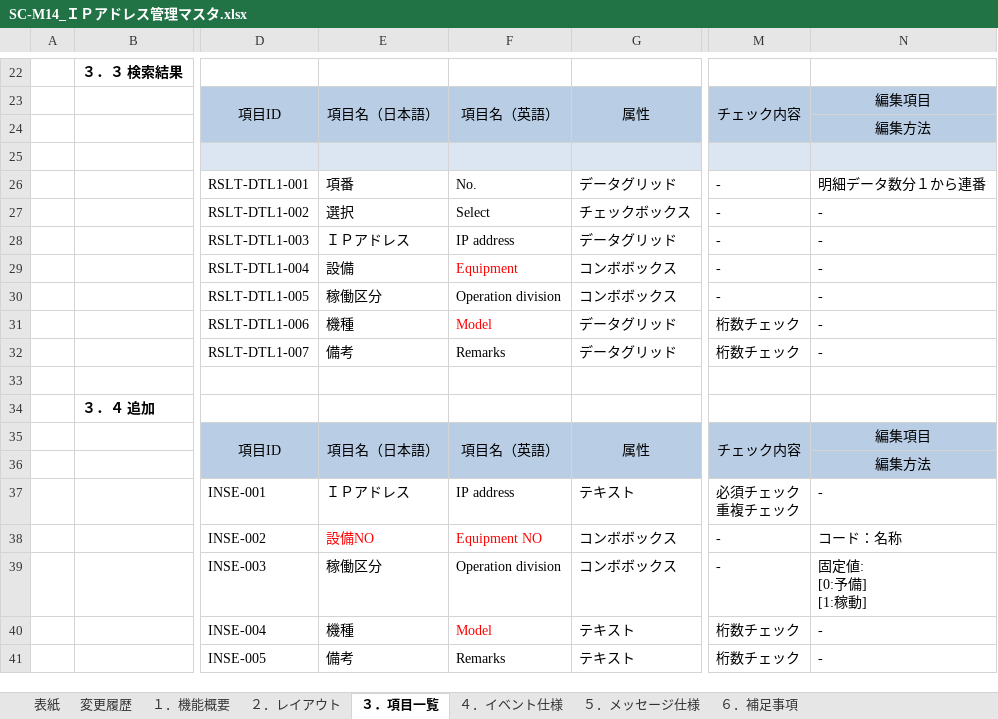
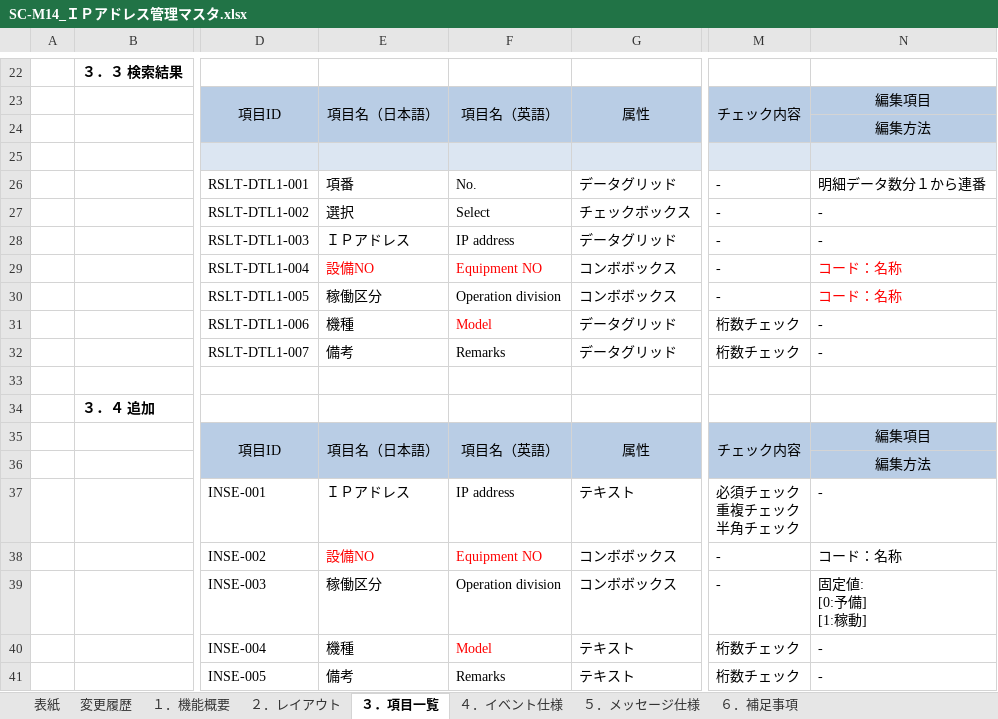
Before and after one commit to LeviDlflu/backdoor, an Excel workbook: 01_基本設計書/20191231リリース/SC-M14_ＩＰアドレス管理マスタ.xlsx, sheet ３．項目一覧, drawn as a sheet; only a part is shown, gaps mark what is left out; values as stored, in another font and other column widths than the file's, no borders; ↵ is a line break in a cell; the diff names each change by its address in the sheet, - before the commit and + after, or states it on an @@ line.

```diff
--- a/01_基本設計書/20191231リリース/SC-M14_ＩＰアドレス管理マスタ.xlsx (sheet ３．項目一覧)
+++ b/01_基本設計書/20191231リリース/SC-M14_ＩＰアドレス管理マスタ.xlsx (sheet ３．項目一覧)
-E29: 設備
+E29: 設備NO
-E29 text colour: black
+E29 text colour: #FF0000
-F29: Equipment
+F29: Equipment NO
-N29:N30: -
+N29:N30: コード：名称
-N29:N30 text colour: black
+N29:N30 text colour: #FF0000
-M37: 必須チェック ↵ 重複チェック
+M37: 必須チェック ↵ 重複チェック ↵ 半角チェック
```
Also changed, not shown: sheet ４．イベント仕様, 01_基本設計書/20191231リリース/SC-M10_設備マスタ.xlsx, 01_基本設計書/20191231リリース/SC-M11_品種マスタ.xlsx, 1 other file.
